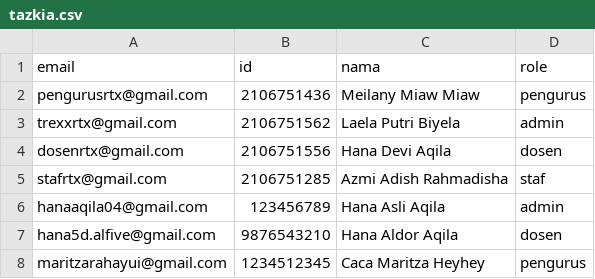
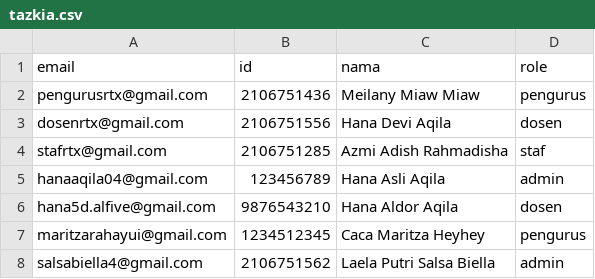
Before and after one commit to maritzarahayui/smail, a CSV file: smail/src/main/resources/static/tazkia.csv, drawn as a sheet; removed rows and columns are numbered as before the commit, all else as after; the diff names each change by its address in the sheet, - before the commit and + after, or states it on an @@ line.

```diff
--- a/smail/src/main/resources/static/tazkia.csv
+++ b/smail/src/main/resources/static/tazkia.csv
-row 3: trexxrtx@gmail.com | 2106751562 | Laela Putri Biyela | admin
+row 8: salsabiella4@gmail.com | 2106751562 | Laela Putri Salsa Biella | admin
```
Also changed, not shown: 10 other files.
